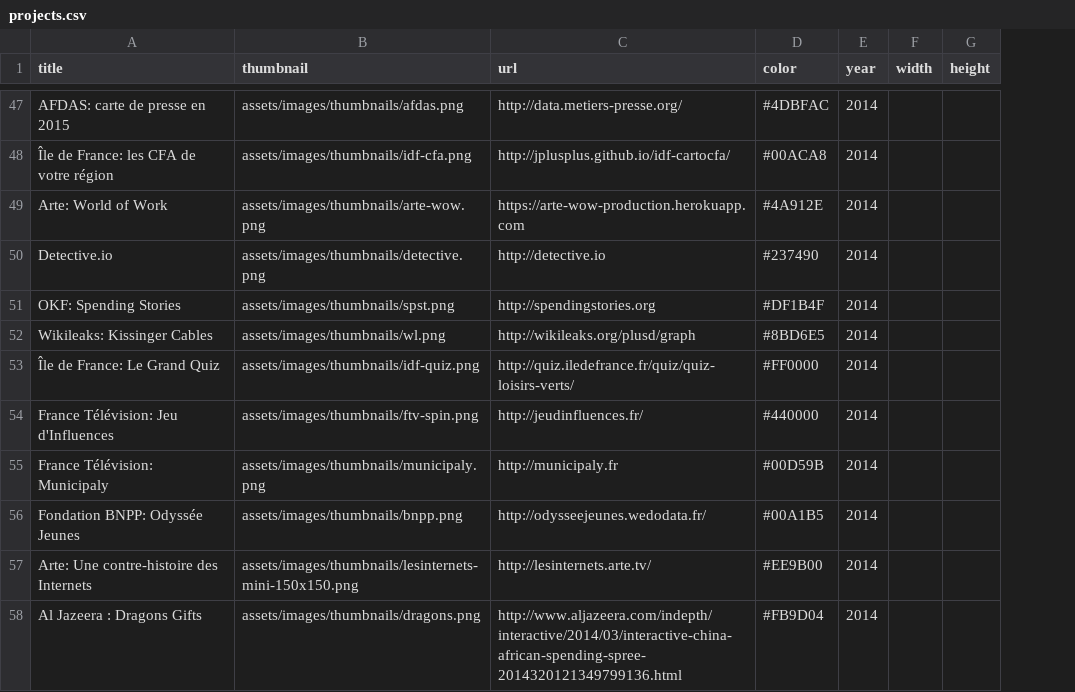
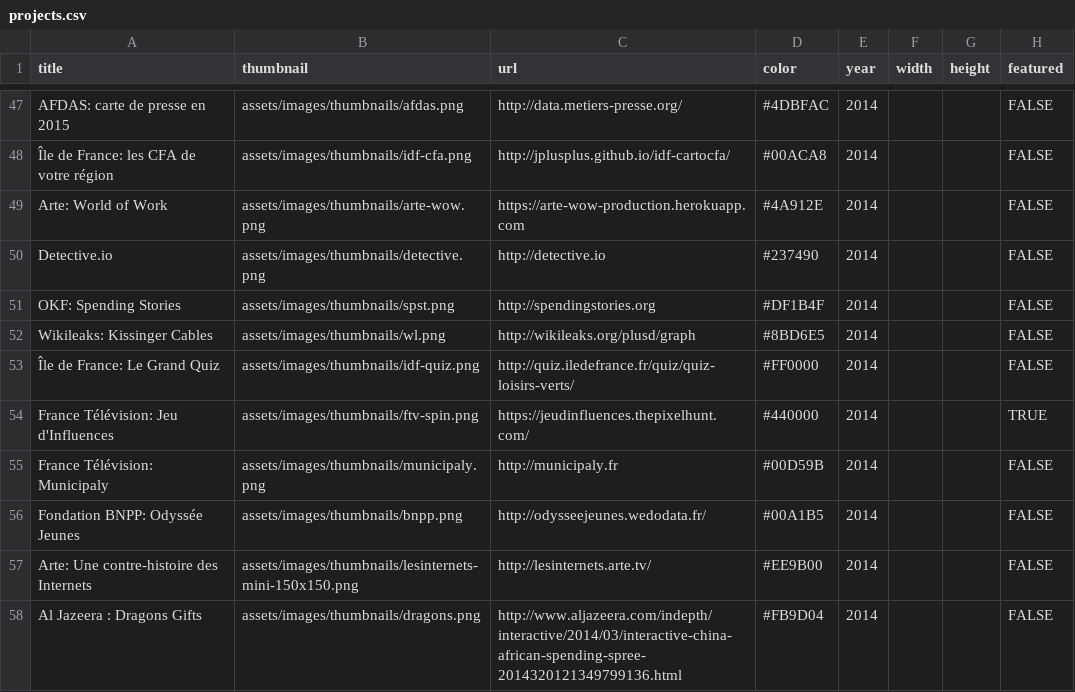
Before and after one commit to pirhoo/v3.pirhoo.com, a CSV file: data/projects.csv, drawn as a sheet; only a part is shown, gaps mark what is left out; the diff covers the shown part only; the diff names each change by its address in the sheet, - before the commit and + after, or states it on an @@ line.

```diff
--- a/data/projects.csv
+++ b/data/projects.csv
+column H (featured), rows 47-58: FALSE | FALSE | FALSE | FALSE | FALSE | FALSE | FALSE | TRUE | FALSE | FALSE | FALSE | FALSE
-C54 (url): http://jeudinfluences.fr/
+C54 (url): https://jeudinfluences.thepixelhunt.com/
```
Also changed, not shown: 2 removed rows and 4 edited cells elsewhere in this file, 1 other file.
